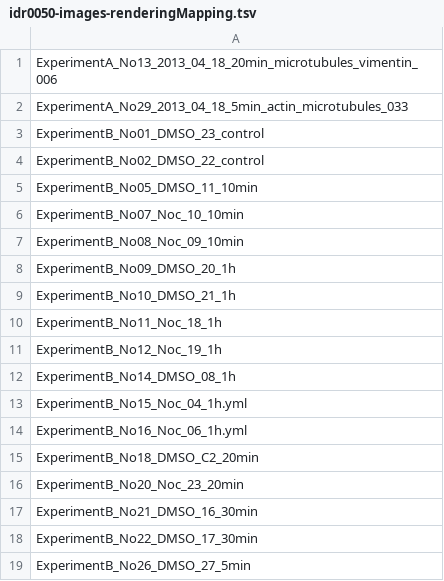
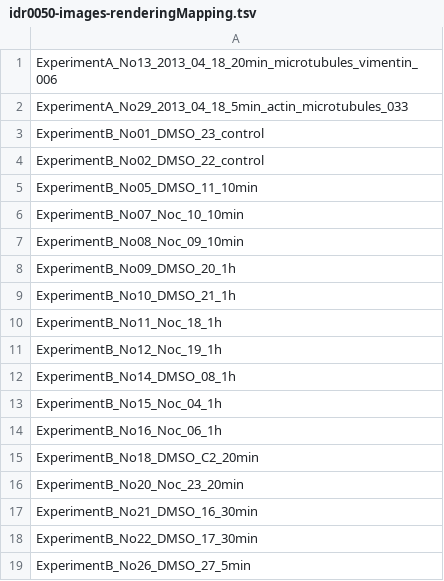
Before and after one commit to snoopycrimecop/idr0050-springer-cytoskeletalsystems, a TSV file: experimentA/rendering_settings/idr0050-images-renderingMapping.tsv, drawn as a sheet.

Commit message:
Also fix mapping for experimentB 4 and 6

```diff
--- a/experimentA/rendering_settings/idr0050-images-renderingMapping.tsv
+++ b/experimentA/rendering_settings/idr0050-images-renderingMapping.tsv
@@ -12,4 +12,4 @@ ExperimentB_No12_Noc_19_1h
 ExperimentB_No14_DMSO_08_1h
-ExperimentB_No15_Noc_04_1h.yml
-ExperimentB_No16_Noc_06_1h.yml
+ExperimentB_No15_Noc_04_1h
+ExperimentB_No16_Noc_06_1h
 ExperimentB_No18_DMSO_C2_20min
```
